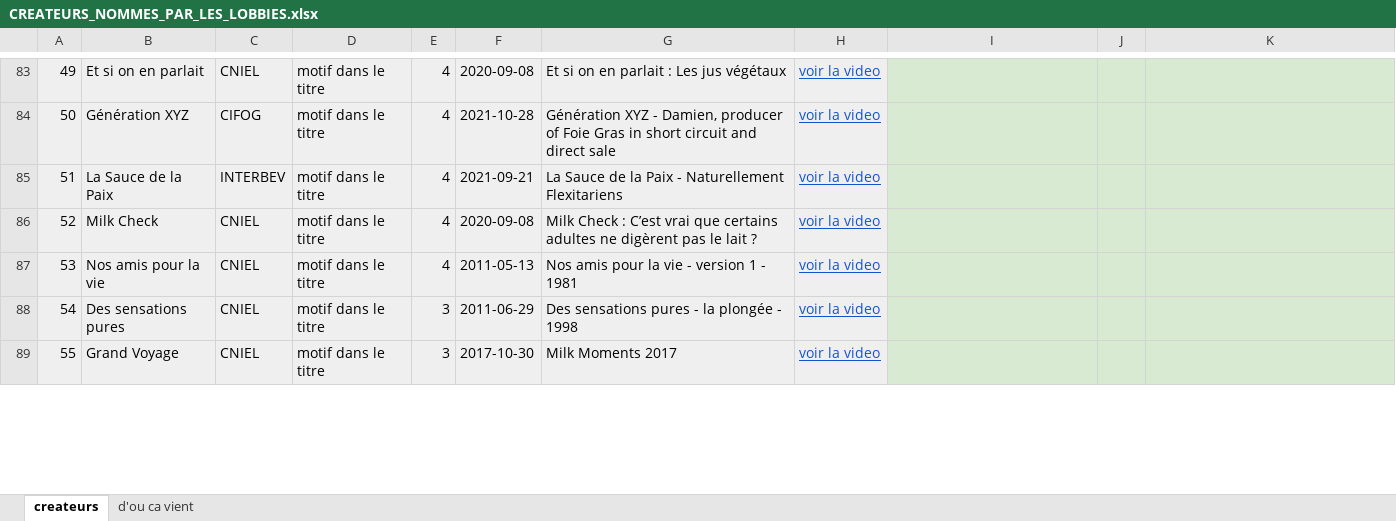
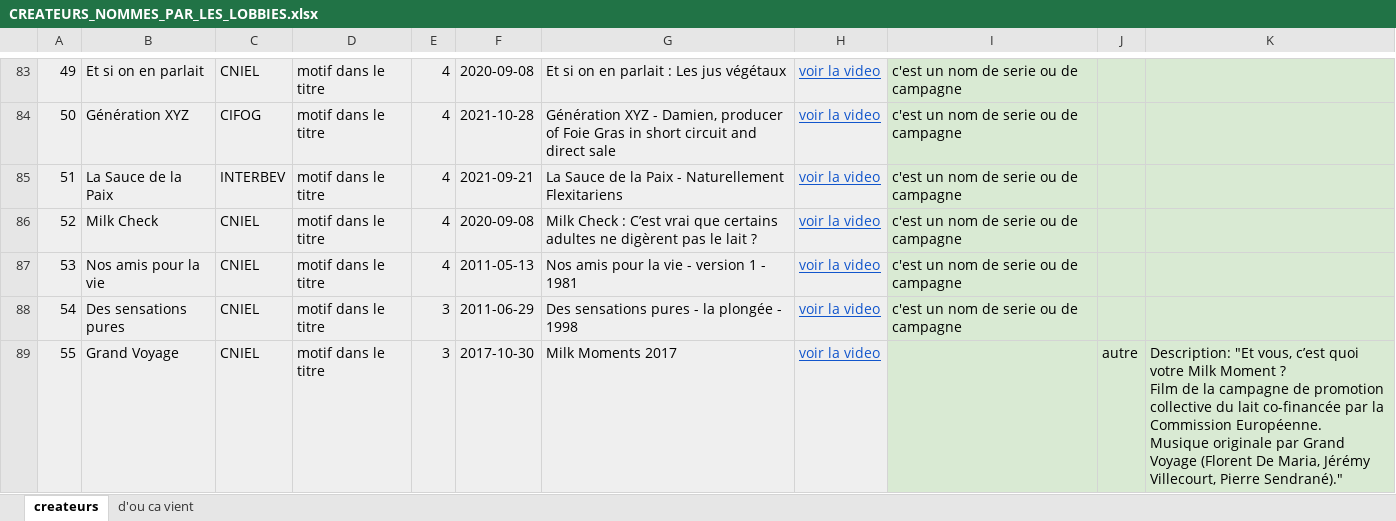
Before and after one commit to Tamateatea/influenceurs-lobbies-viande-lait, an Excel workbook: cartographie/CREATEURS_NOMMES_PAR_LES_LOBBIES.xlsx, sheet createurs, drawn as a sheet; only a part is shown, gaps mark what is left out; values as stored, in another font and other column widths than the file's, no borders; ↵ is a line break in a cell; the diff covers the shown part only; the diff names each change by its address in the sheet, - before the commit and + after, or states it on an @@ line.

```diff
--- a/cartographie/CREATEURS_NOMMES_PAR_LES_LOBBIES.xlsx (sheet createurs)
+++ b/cartographie/CREATEURS_NOMMES_PAR_LES_LOBBIES.xlsx (sheet createurs)
-I83:I88: (empty)
+I83:I88: c'est un nom de serie ou de campagne
-J89: (empty)
+J89: autre
-K89: (empty)
+K89: Description: "Et vous, c’est quoi votre Milk Moment ? ↵ Film de la campagne de promotion collective du lait co-financée par la Commission Européenne. ↵ Musique originale par Grand Voyage (Florent De Maria, Jérémy Villecourt, Pierre Sendrané)."
```
Also changed, not shown: 200 edited cells elsewhere in this sheet, cartographie/A_FAIRE.xlsx, cartographie/A_VERIFIER_3.xlsx, 9 other files.
